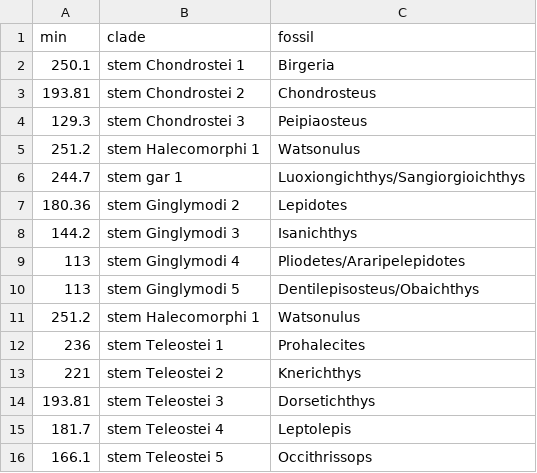
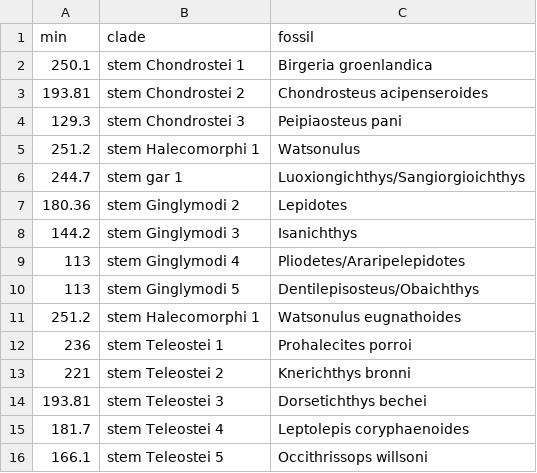
Before and after one commit to jonchang/fishtreeoflife.org, a CSV file: _data/extra_data.csv, drawn as a sheet.

Commit message:
Add binominals for Friedman data

```diff
--- a/_data/extra_data.csv
+++ b/_data/extra_data.csv
@@ -1,5 +1,5 @@
 min,clade,fossil
-250.1,stem Chondrostei 1,Birgeria
-193.81,stem Chondrostei 2,Chondrosteus
-129.3,stem Chondrostei 3,Peipiaosteus
+250.1,stem Chondrostei 1,Birgeria groenlandica
+193.81,stem Chondrostei 2,Chondrosteus acipenseroides
+129.3,stem Chondrostei 3,Peipiaosteus pani
 251.2,stem Halecomorphi 1,Watsonulus
@@ -10,7 +10,7 @@ min,clade,fossil
 113,stem Ginglymodi 5,Dentilepisosteus/Obaichthys
-251.2,stem Halecomorphi 1,Watsonulus
-236,stem Teleostei 1,Prohalecites
-221,stem Teleostei 2,Knerichthys
-193.81,stem Teleostei 3,Dorsetichthys
-181.7,stem Teleostei 4,Leptolepis
-166.1,stem Teleostei 5,Occithrissops
+251.2,stem Halecomorphi 1,Watsonulus eugnathoides
+236,stem Teleostei 1,Prohalecites porroi
+221,stem Teleostei 2,Knerichthys bronni
+193.81,stem Teleostei 3,Dorsetichthys bechei
+181.7,stem Teleostei 4,Leptolepis coryphaenoides
+166.1,stem Teleostei 5,Occithrissops willsoni
```
